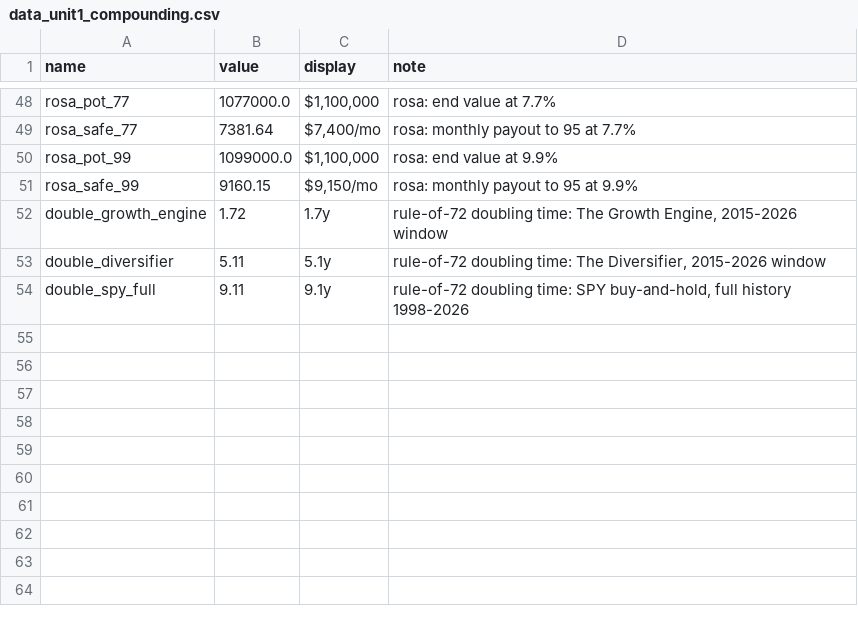
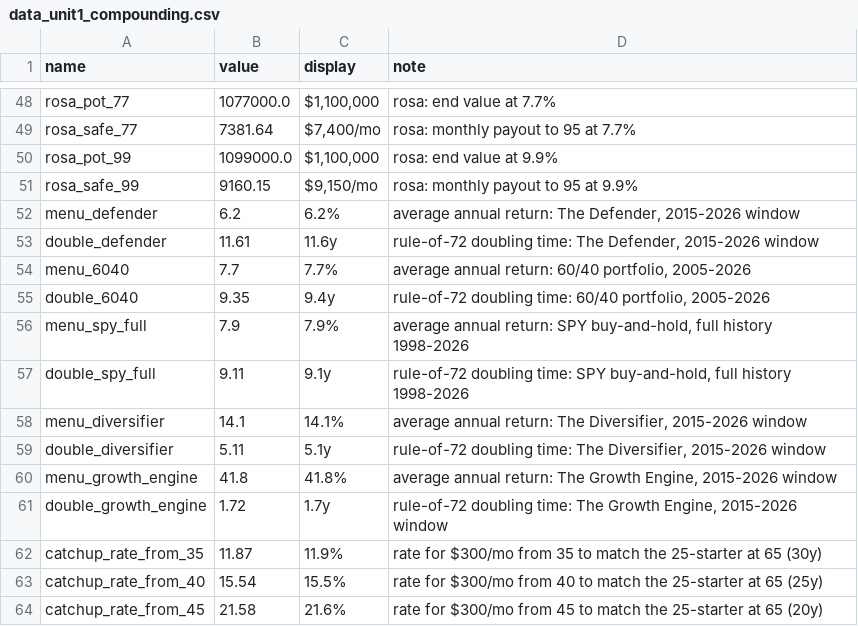
Before and after one commit to mdiprima1/qsl-ebi, a CSV file: workshop/unit-1-compounding/data_unit1_compounding.csv, drawn as a sheet; only a part is shown, gaps mark what is left out.

```diff
--- a/workshop/unit-1-compounding/data_unit1_compounding.csv
+++ b/workshop/unit-1-compounding/data_unit1_compounding.csv
@@ -51,4 +51,14 @@ rosa_pot_99,1099000.0,"$1,100,000",rosa: end value at 9.9%
 rosa_safe_99,9160.15,"$9,150/mo",rosa: monthly payout to 95 at 9.9%
+menu_defender,6.2,6.2%,"average annual return: The Defender, 2015-2026 window"
+double_defender,11.61,11.6y,"rule-of-72 doubling time: The Defender, 2015-2026 window"
+menu_6040,7.7,7.7%,"average annual return: 60/40 portfolio, 2005-2026"
+double_6040,9.35,9.4y,"rule-of-72 doubling time: 60/40 portfolio, 2005-2026"
+menu_spy_full,7.9,7.9%,"average annual return: SPY buy-and-hold, full history 1998-2026"
+double_spy_full,9.11,9.1y,"rule-of-72 doubling time: SPY buy-and-hold, full history 1998-2026"
+menu_diversifier,14.1,14.1%,"average annual return: The Diversifier, 2015-2026 window"
+double_diversifier,5.11,5.1y,"rule-of-72 doubling time: The Diversifier, 2015-2026 window"
+menu_growth_engine,41.8,41.8%,"average annual return: The Growth Engine, 2015-2026 window"
 double_growth_engine,1.72,1.7y,"rule-of-72 doubling time: The Growth Engine, 2015-2026 window"
-double_diversifier,5.11,5.1y,"rule-of-72 doubling time: The Diversifier, 2015-2026 window"
-double_spy_full,9.11,9.1y,"rule-of-72 doubling time: SPY buy-and-hold, full history 1998-2026"
+catchup_rate_from_35,11.87,11.9%,rate for $300/mo from 35 to match the 25-starter at 65 (30y)
+catchup_rate_from_40,15.54,15.5%,rate for $300/mo from 40 to match the 25-starter at 65 (25y)
+catchup_rate_from_45,21.58,21.6%,rate for $300/mo from 45 to match the 25-starter at 65 (20y)
```
Also changed, not shown: 4 other files.
